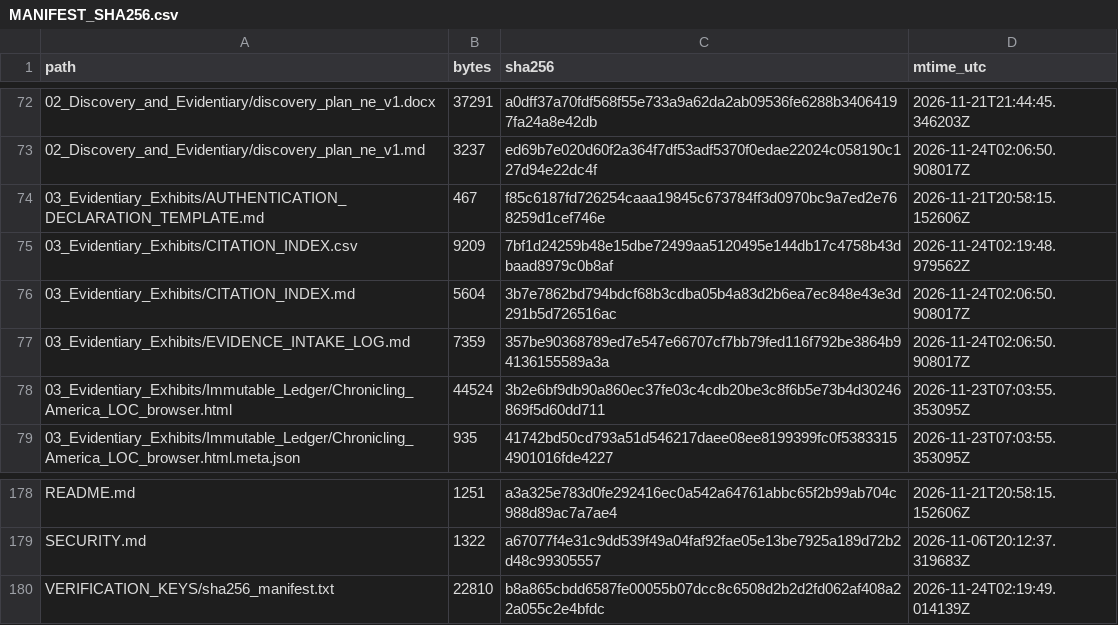
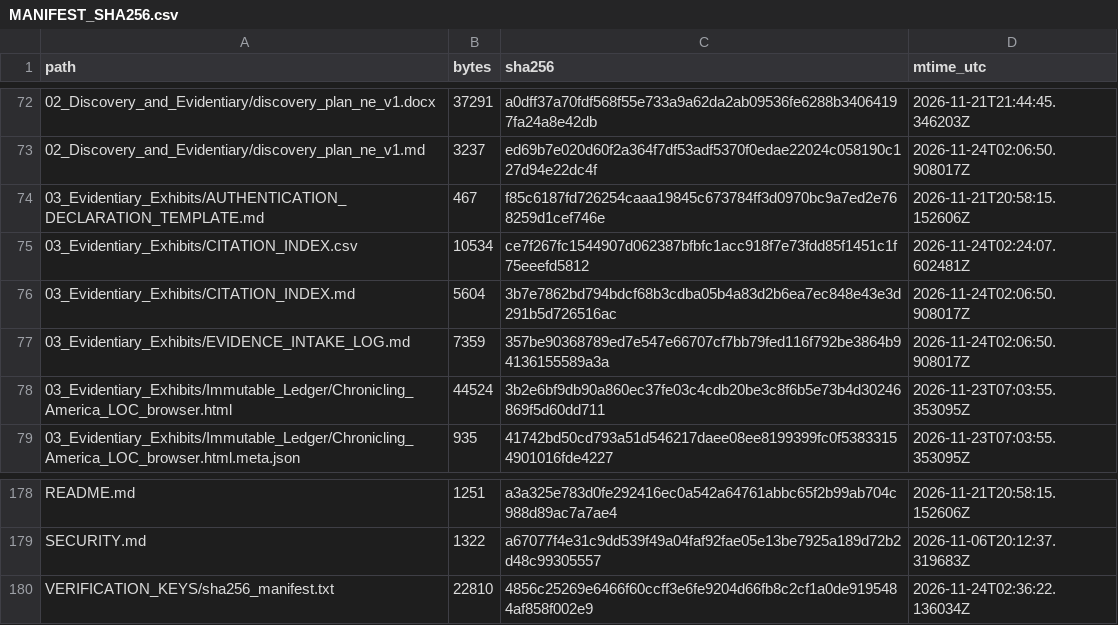
Before and after one commit to GlobalRestitutionAlliance/africa-us-ne-niger-master-litigation, a CSV file: 99_Archives_and_Manifests/MANIFEST_SHA256.csv, drawn as a sheet; only a part is shown, gaps mark what is left out.

```diff
--- a/99_Archives_and_Manifests/MANIFEST_SHA256.csv
+++ b/99_Archives_and_Manifests/MANIFEST_SHA256.csv
@@ -74,3 +74,3 @@ path,bytes,sha256,mtime_utc
 03_Evidentiary_Exhibits/AUTHENTICATION_DECLARATION_TEMPLATE.md,467,f85c6187fd726254caaa19845c673784ff3d0970bc9a7ed2e768259d1cef746e,2026-11-21T20:58:15.152606Z
-03_Evidentiary_Exhibits/CITATION_INDEX.csv,9209,7bf1d24259b48e15dbe72499aa5120495e144db17c4758b43dbaad8979c0b8af,2026-11-24T02:19:48.979562Z
+03_Evidentiary_Exhibits/CITATION_INDEX.csv,10534,ce7f267fc1544907d062387bfbfc1acc918f7e73fdd85f1451c1f75eeefd5812,2026-11-24T02:24:07.602481Z
 03_Evidentiary_Exhibits/CITATION_INDEX.md,5604,3b7e7862bd794bdcf68b3cdba05b4a83d2b6ea7ec848e43e3d291b5d726516ac,2026-11-24T02:06:50.908017Z
@@ -179,2 +179,2 @@ README.md,1251,a3a325e783d0fe292416ec0a542a64761abbc65f2b99ab704c988d89ac7a7ae4,
 SECURITY.md,1322,a67077f4e31c9dd539f49a04faf92fae05e13be7925a189d72b2d48c99305557,2026-11-06T20:12:37.319683Z
-VERIFICATION_KEYS/sha256_manifest.txt,22810,b8a865cbdd6587fe00055b07dcc8c6508d2b2d2fd062af408a22a055c2e4bfdc,2026-11-24T02:19:49.014139Z
+VERIFICATION_KEYS/sha256_manifest.txt,22810,4856c25269e6466f60ccff3e6fe9204d66fb8c2cf1a0de9195484af858f002e9,2026-11-24T02:36:22.136034Z
```
Also changed, not shown: 03_Evidentiary_Exhibits/CITATION_INDEX.csv, 1 other file.
